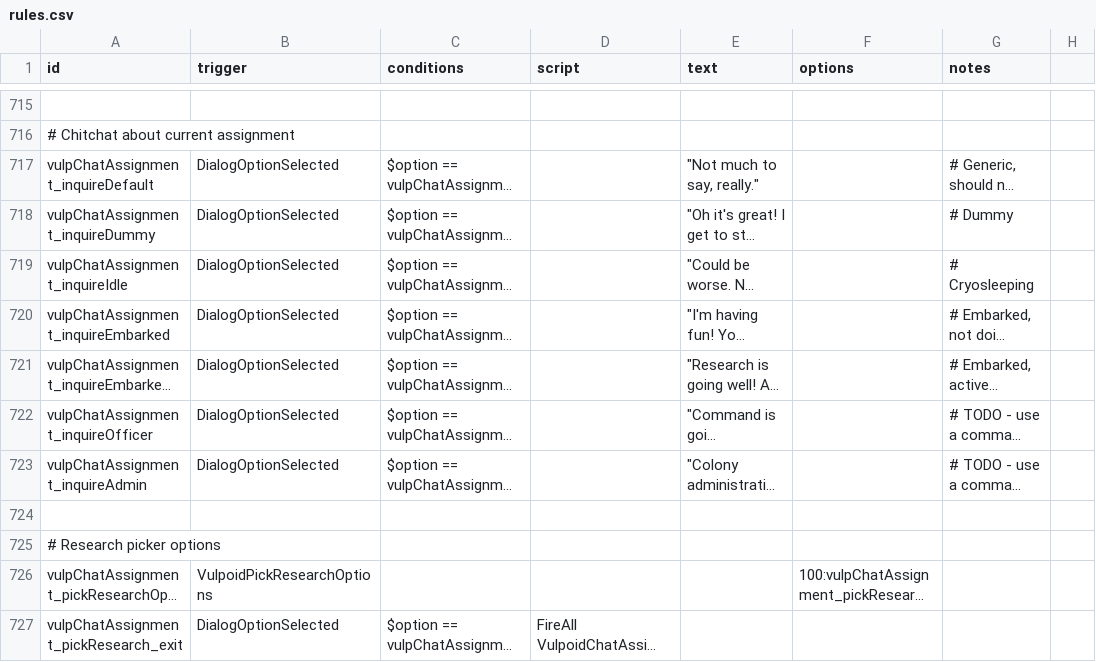
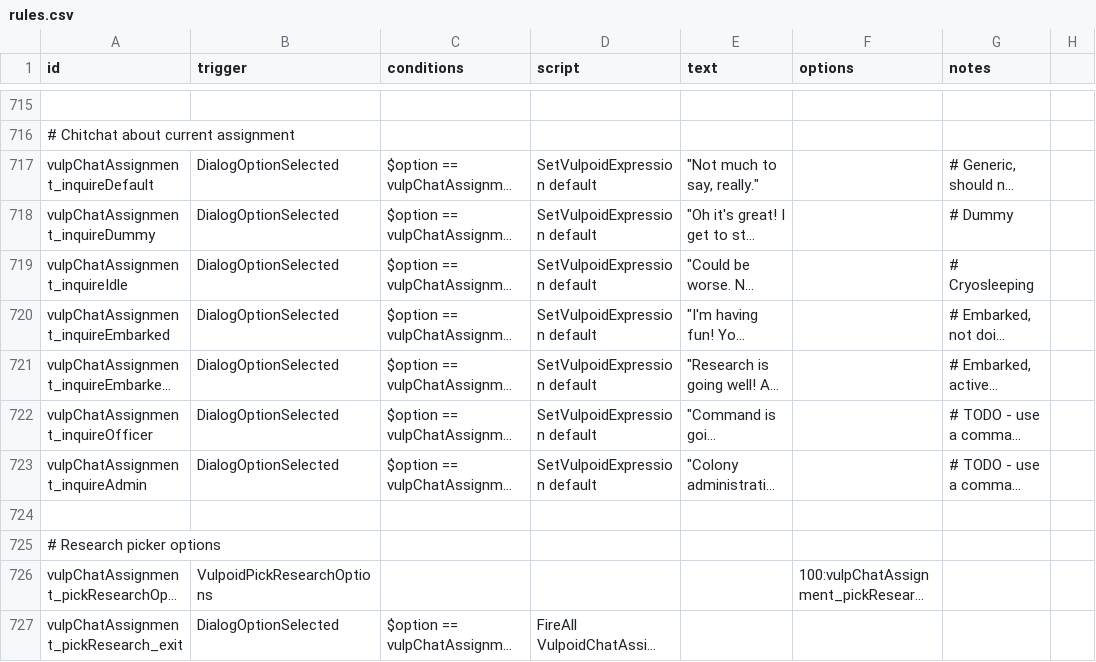
Before and after one commit to confer0/vulpoids, a CSV file: data/campaign/rules.csv, drawn as a sheet; only a part is shown, gaps mark what is left out; long unchanged cells end in …; the diff covers the shown part only; the diff names each change by its address in the sheet, - before the commit and + after, or states it on an @@ line.

```diff
--- a/data/campaign/rules.csv
+++ b/data/campaign/rules.csv
-D717:D723 (script): (empty)
+D717:D723 (script): SetVulpoidExpression default
```
Also changed, not shown: 35 added rows and 24 edited cells elsewhere in this file.
